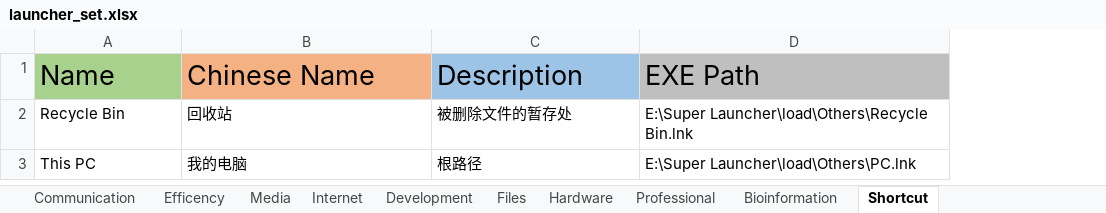
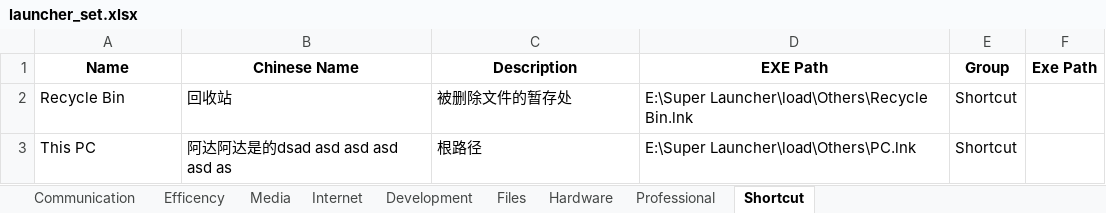
Before and after one commit to Vaccummer/am_store, an Excel workbook: load/Launcher/launcher_set.xlsx, sheet Shortcut, drawn as a sheet; values as stored, in another font and other column widths than the file's, no borders; conditional formats not drawn; the diff names each change by its address in the sheet, - before the commit and + after, or states it on an @@ line.

```diff
--- a/load/Launcher/launcher_set.xlsx (sheet Shortcut)
+++ b/load/Launcher/launcher_set.xlsx (sheet Shortcut)
-sheet tab: Bioinformation
+column E (Group), rows 2-3: Shortcut | Shortcut
+column F (Exe Path), empty
@@ A1:D1 bold: off → on, text size: smaller, alignment: left → center @@
-A1 fill: #A9D18E
+A1 fill: none
-B1 fill: #F4B183
+B1 fill: none
-C1 fill: #9DC3E6
+C1 fill: none
-D1 fill: #BFBFBF
+D1 fill: none
-B3 (Chinese Name): 我的电脑
+B3 (Chinese Name): 阿达阿达是的dsad asd asd asd asd as
```
Also changed, not shown: sheet Efficency, sheet Internet, sheet Development, sheet Hardware, sheet Media, sheet Communication, 2 more sheets, 5 other files.
